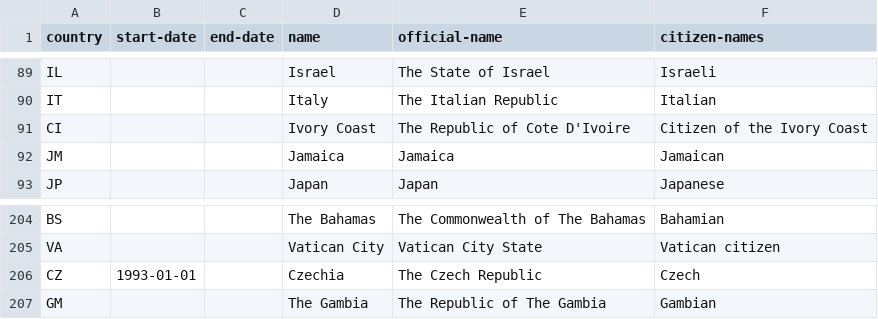
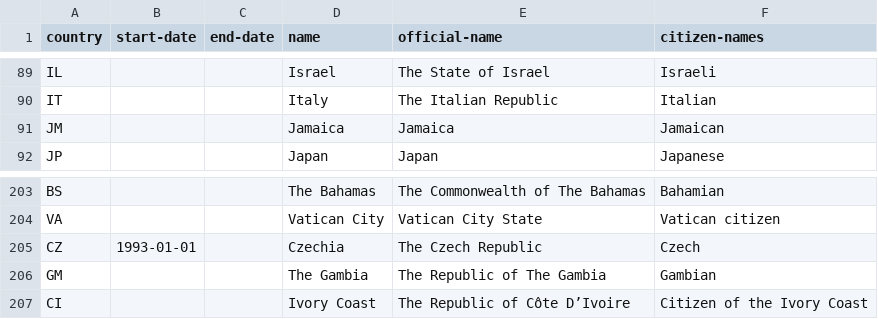
Before and after one commit to openregister/country-data, a TSV file: data/country/countries.tsv, drawn as a sheet; only a part is shown, gaps mark what is left out; removed rows and columns are numbered as before the commit, all else as after; the diff names each change by its address in the sheet, - before the commit and + after, or states it on an @@ line.

Commit message:
Respell Cote D'Ivoire as Côte D’Ivoire
Confirmed by the custodian:

> The Country Name document’s “Official Name” field should be “The Republic of
> Côte D’Ivoire”.

```diff
--- a/data/country/countries.tsv
+++ b/data/country/countries.tsv
-row 91: CI |  |  | Ivory Coast | The Republic of Cote D'Ivoire | Citizen of the Ivory Coast
+row 207: CI |  |  | Ivory Coast | The Republic of Côte D’Ivoire | Citizen of the Ivory Coast
```
